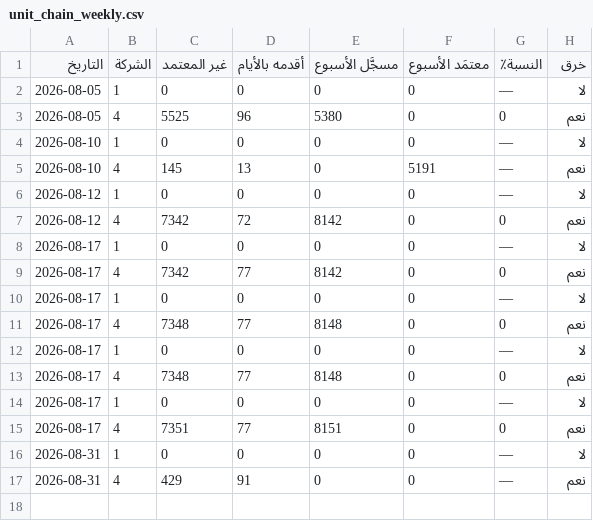
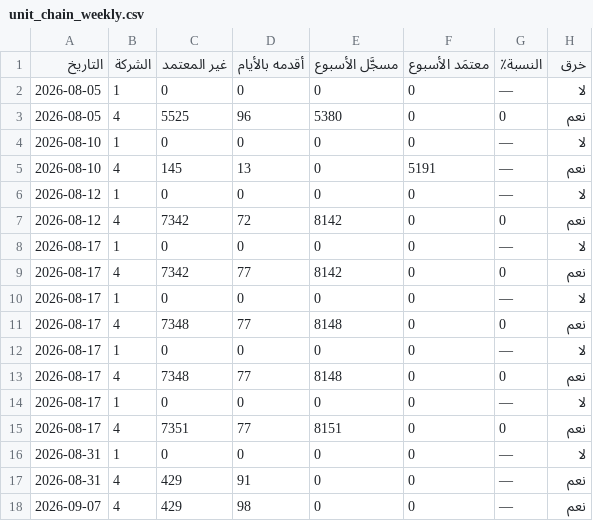
Before and after one commit to mohamed-sd/ems, a CSV file: storage/reports/unit_chain_weekly.csv, drawn as a sheet.

```diff
--- a/storage/reports/unit_chain_weekly.csv
+++ b/storage/reports/unit_chain_weekly.csv
@@ -17 +17,2 @@
 2026-08-31,4,429,91,0,0,—,نعم
+2026-09-07,4,429,98,0,0,—,نعم
```
Also changed, not shown: docs/sheet_merge/DECIDE.csv, docs/sheet_merge/DECISIONS.csv, 35 other files.
